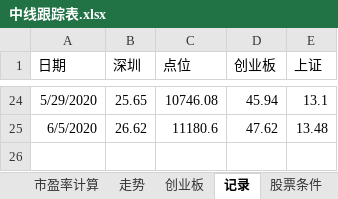
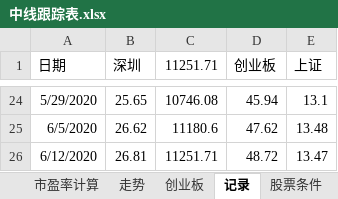
Before and after one commit to webIcome/k-line, an Excel workbook: 中线跟踪表.xlsx, sheet 记录, drawn as a sheet; only a part is shown, gaps mark what is left out; values as stored, in another font and other column widths than the file's, no borders; the diff names each change by its address in the sheet, - before the commit and + after, or states it on an @@ line.

```diff
--- a/中线跟踪表.xlsx (sheet 记录)
+++ b/中线跟踪表.xlsx (sheet 记录)
-C1: 点位
+C1: 11251.71
+row 26: 6/12/2020 | 26.81 | 11251.71 | 48.72 | 13.47
```
Also changed, not shown: sheet 走势, sheet 创业板, charts or pictures.
